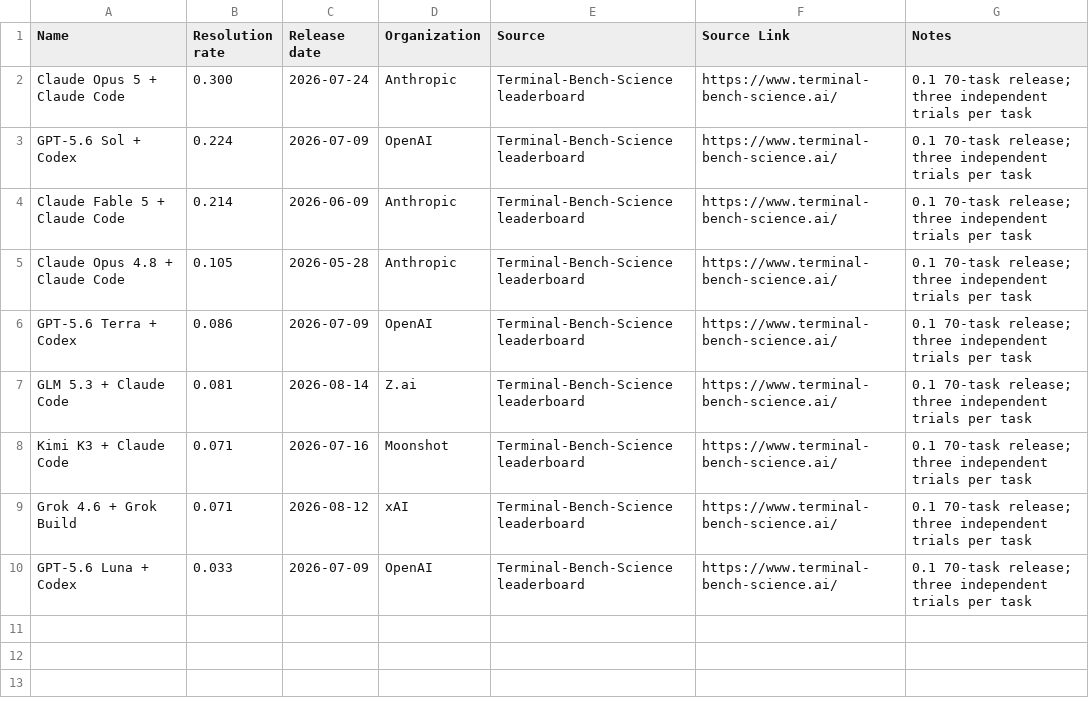
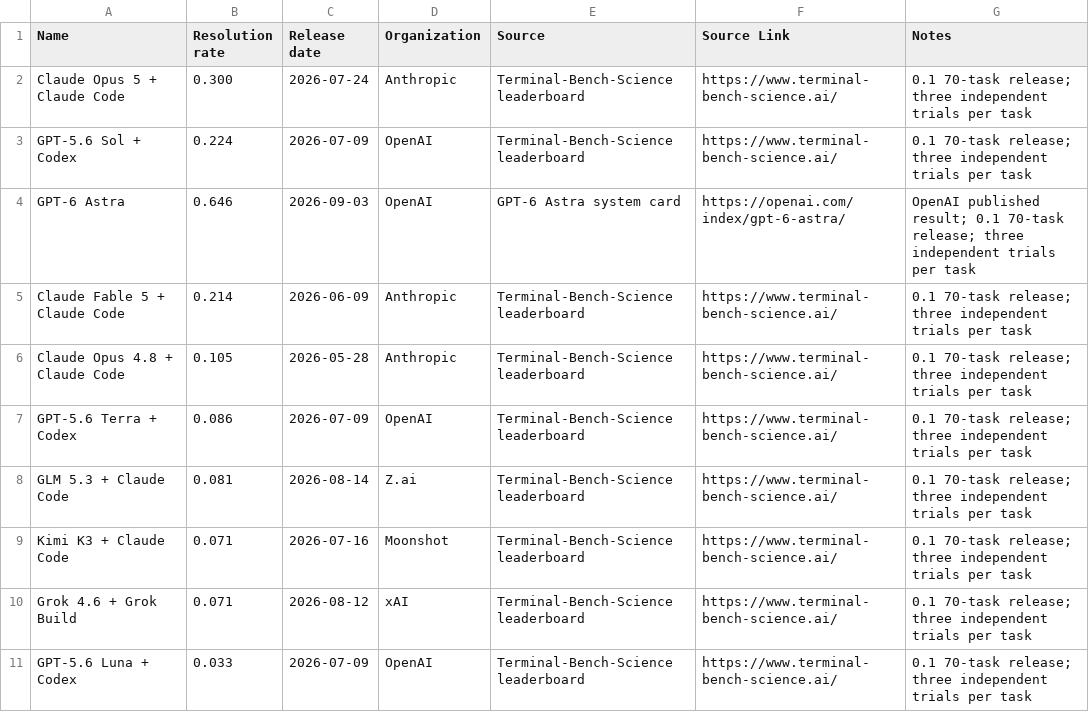
Before and after one commit to yuema137/benchs-last-exam, a CSV file: data/raw/terminal_bench_science_external.csv, drawn as a sheet; the diff names each change by its address in the sheet, - before the commit and + after, or states it on an @@ line.

```diff
--- a/data/raw/terminal_bench_science_external.csv
+++ b/data/raw/terminal_bench_science_external.csv
+row 4: GPT-6 Astra | 0.646 | 2026-09-03 | OpenAI | GPT-6 Astra system card | https://openai.com/index/gpt-6-astra/ | OpenAI published result; 0.1 70-task release; three independent trials per task
```
Also changed, not shown: data/raw/agents_last_exam_external.csv, data/raw/automationbench_external.csv, 13 other files.
